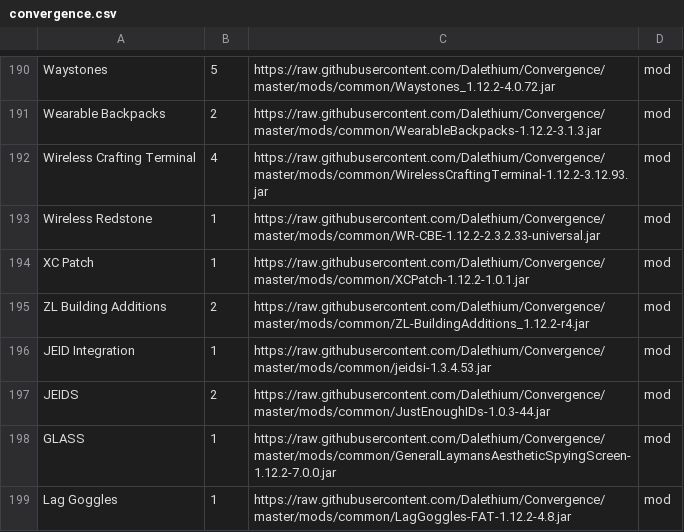
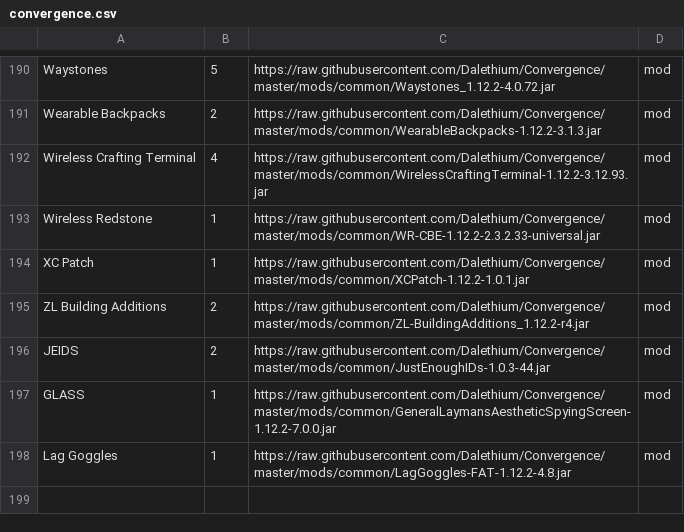
Before and after one commit to Dalethium/Convergence, a CSV file: convergence.csv, drawn as a sheet; only a part is shown, gaps mark what is left out.

```diff
--- a/convergence.csv
+++ b/convergence.csv
@@ -195,3 +195,2 @@ XC Patch,1,https://raw.githubusercontent.com/Dalethium/Convergence/master/mods/c
 ZL Building Additions,2,https://raw.githubusercontent.com/Dalethium/Convergence/master/mods/common/ZL-BuildingAdditions_1.12.2-r4.jar,mod
-JEID Integration,1,https://raw.githubusercontent.com/Dalethium/Convergence/master/mods/common/jeidsi-1.3.4.53.jar,mod
 JEIDS,2,https://raw.githubusercontent.com/Dalethium/Convergence/master/mods/common/JustEnoughIDs-1.0.3-44.jar,mod
```
Also changed, not shown: 1 other file.
